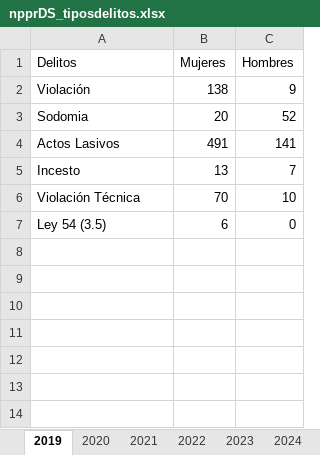
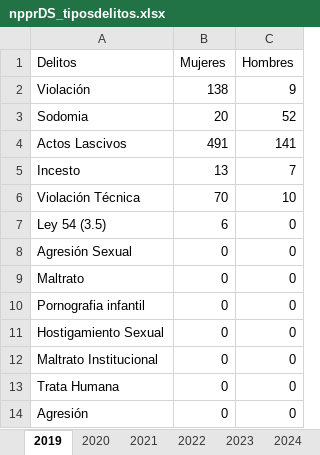
Before and after one commit to EstadisticasPR/ViolenciaGeneroPR, an Excel workbook: data/Negociado_de_Policia/npprDS_tiposdelitos.xlsx, sheet 2019, drawn as a sheet; values as stored, in another font and other column widths than the file's, no borders; the diff names each change by its address in the sheet, - before the commit and + after, or states it on an @@ line.

```diff
--- a/data/Negociado_de_Policia/npprDS_tiposdelitos.xlsx (sheet 2019)
+++ b/data/Negociado_de_Policia/npprDS_tiposdelitos.xlsx (sheet 2019)
-A4 (Delitos): Actos Lasivos
+A4 (Delitos): Actos Lascivos
+row 8: Agresión Sexual | 0 | 0
+row 9: Maltrato | 0 | 0
+row 10: Pornografia infantil | 0 | 0
+row 11: Hostigamiento Sexual | 0 | 0
+row 12: Maltrato Institucional | 0 | 0
+row 13: Trata Humana | 0 | 0
+row 14: Agresión | 0 | 0
```
Also changed, not shown: sheet 2020, sheet 2021, sheet 2022, sheet 2023, sheet 2024, 3 other files.
